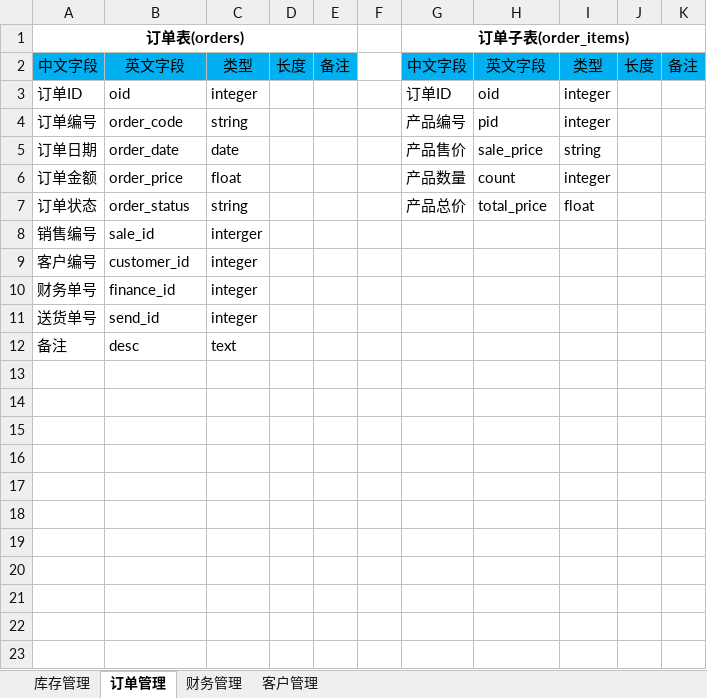
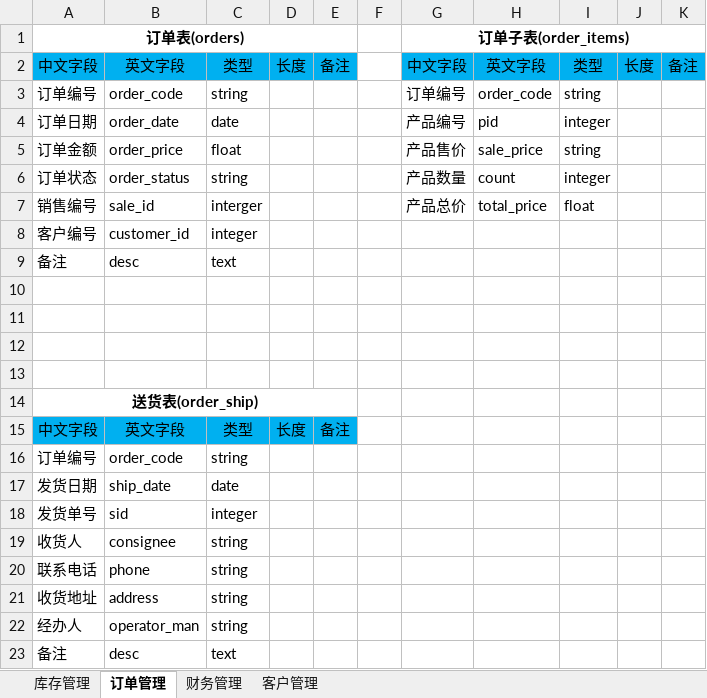
Before and after one commit to Zhihuihuo/project_inventory, an Excel workbook: doc/数据结构.xlsx, sheet 订单管理, drawn as a sheet; values as stored, in another font and other column widths than the file's, no borders; removed rows and columns are numbered as before the commit, all else as after; the diff names each change by its address in the sheet, - before the commit and + after, or states it on an @@ line.

```diff
--- a/doc/数据结构.xlsx (sheet 订单管理)
+++ b/doc/数据结构.xlsx (sheet 订单管理)
-row 3: 订单ID | oid | integer |  |  |  | 订单ID | oid | integer
-G3: 产品编号
+G3: 订单编号
-H3: pid
+H3: order_code
-I3: integer
+I3: string
-G4: 产品售价
+G4: 产品编号
-H4: sale_price
+H4: pid
-I4: string
+I4: integer
-G5: 产品数量
+G5: 产品售价
-H5: count
+H5: sale_price
-I5: integer
+I5: string
-G6: 产品总价
+G6: 产品数量
-H6: total_price
+H6: count
-I6: float
+I6: integer
-G7: (empty)
+G7: 产品总价
-H7: (empty)
+H7: total_price
-I7: (empty)
+I7: float
+row 9: 备注 | desc | text
-row 10: 财务单号 | finance_id | integer
+row 10: (empty)
+row 11: (empty)
+row 12: (empty)
+row 13: (empty)
+row 14: 送货表(order_ship)
+row 15: 中文字段 | 英文字段 | 类型 | 长度 | 备注
+row 16: 订单编号 | order_code | string
+row 17: 发货日期 | ship_date | date
-A18: 送货单号
+A18: 发货单号
-B18: send_id
+B18: sid
+row 19: 收货人 | consignee | string
+row 20: 联系电话 | phone | string
+row 21: 收货地址 | address | string
+row 22: 经办人 | operator_man | string
```
Also changed, not shown: sheet 库存管理, 2 other files.
